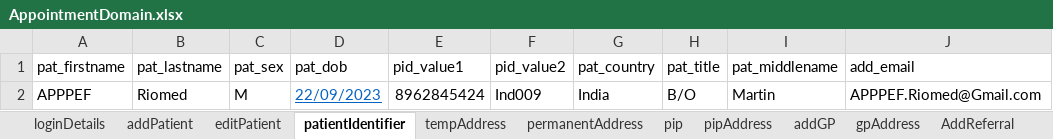
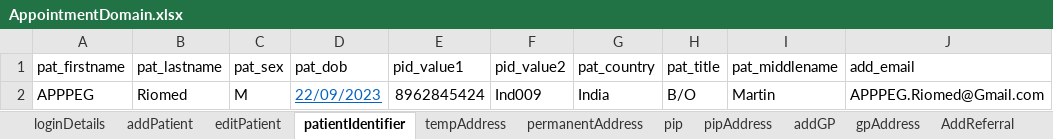
Before and after one commit to manojvyavahare27/C4Automation, an Excel workbook: ExcelFiles/AppointmentDomain.xlsx, sheet patientIdentifier, drawn as a sheet; values as stored, in another font and other column widths than the file's, no borders; the diff names each change by its address in the sheet, - before the commit and + after, or states it on an @@ line.

```diff
--- a/ExcelFiles/AppointmentDomain.xlsx (sheet patientIdentifier)
+++ b/ExcelFiles/AppointmentDomain.xlsx (sheet patientIdentifier)
-A2 (pat_firstname): APPPEF
+A2 (pat_firstname): APPPEG
-J2 (add_email): APPPEF.Riomed@Gmail.com
+J2 (add_email): APPPEG.Riomed@Gmail.com
```
Also changed, not shown: sheet addEditAppointments, sheet rescheduleAppointments, sheet addPatient, sheet appRoomRemoved, sheet CancelBookAppointment, sheet bookNewAppointments, 3 more sheets.
